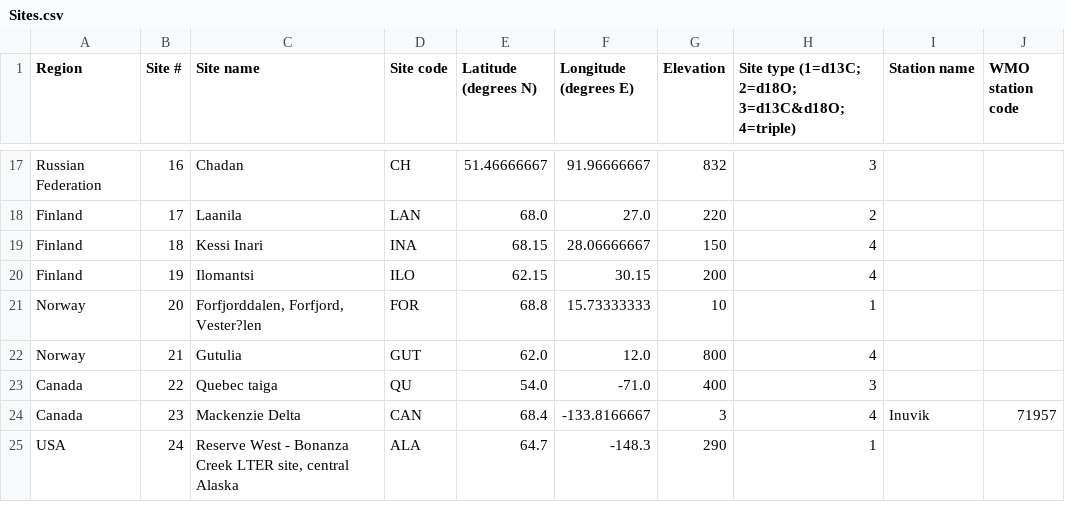
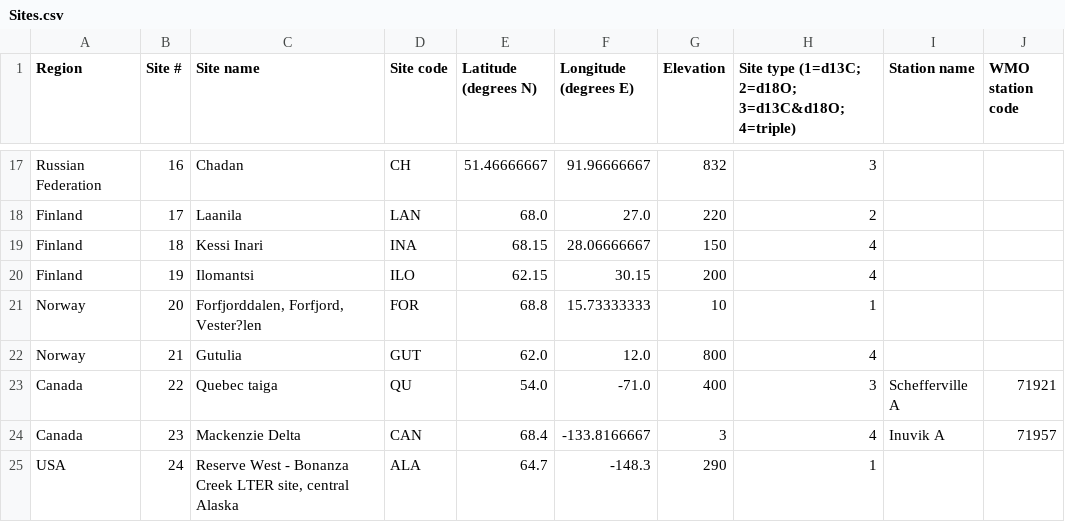
Before and after one commit to mikewellmeansme/trs-isotopes-analyser, a CSV file: input/Sites.csv, drawn as a sheet; only a part is shown, gaps mark what is left out.

Commit message:
add schefferville data

```diff
--- a/input/Sites.csv
+++ b/input/Sites.csv
@@ -22,4 +22,4 @@ Norway,20,"Forfjorddalen, Forfjord, Vester?len",FOR,68.8,15.73333333,10,1,,
 Norway,21,Gutulia,GUT,62.0,12.0,800,4,,
-Canada,22,Quebec taiga,QU,54.0,-71.0,400,3,,
-Canada,23,Mackenzie Delta,CAN,68.4,-133.8166667,3,4,Inuvik,71957
+Canada,22,Quebec taiga,QU,54.0,-71.0,400,3,Schefferville A,71921
+Canada,23,Mackenzie Delta,CAN,68.4,-133.8166667,3,4,Inuvik A,71957
 USA,24,"Reserve West - Bonanza Creek LTER site, central Alaska",ALA,64.7,-148.3,290,1,,
```
Also changed, not shown: 3 other files.
